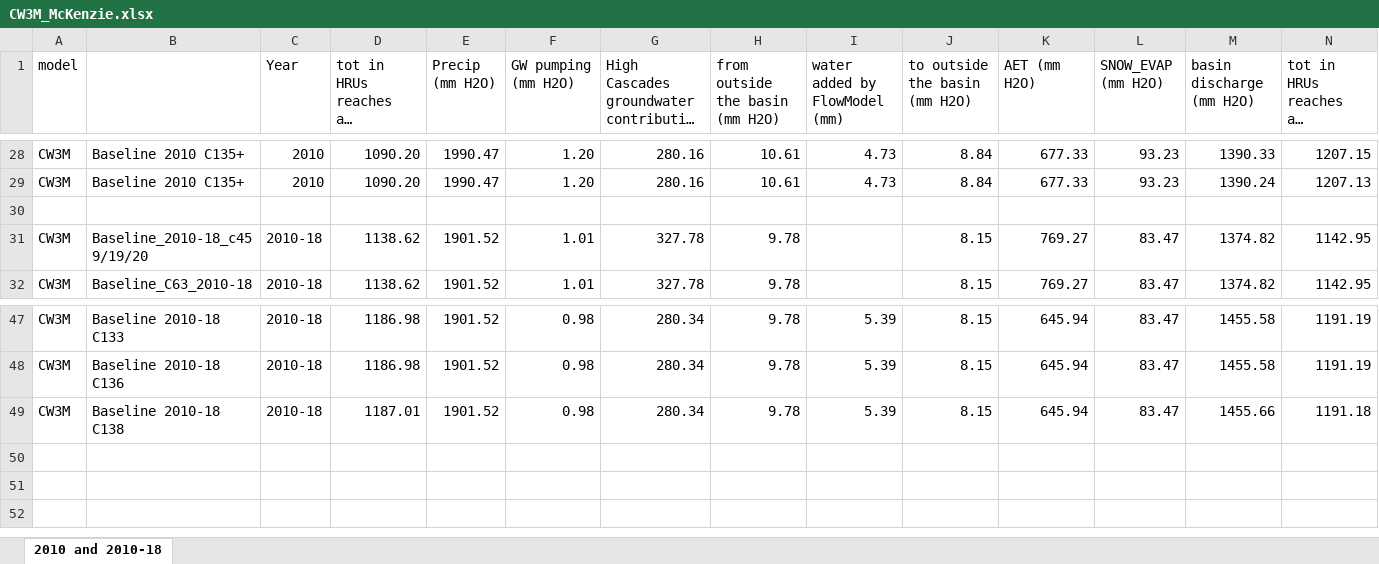
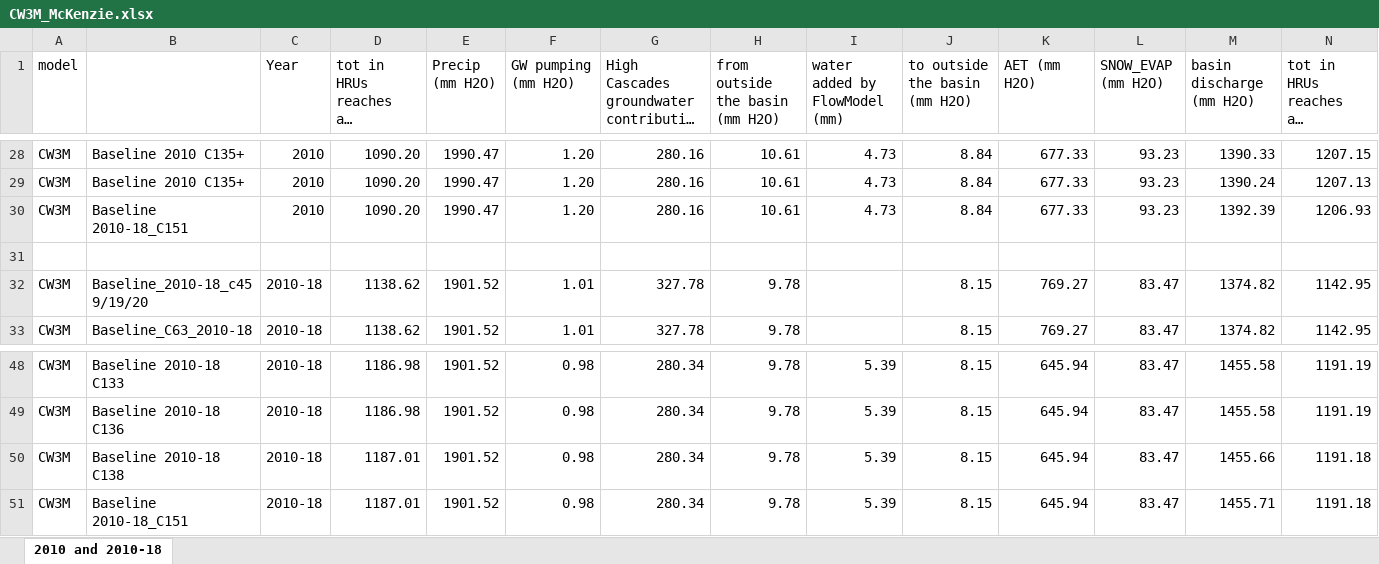
Before and after one commit to DavidConklin1947/CW3M, an Excel workbook: DataCW3M/RegressionTesting/CW3M_McKenzie.xlsx, sheet 2010 and 2010-18, drawn as a sheet; only a part is shown, gaps mark what is left out; long unchanged cells end in …; values as stored, in another font and other column widths than the file's, no borders; rows hold the shown columns only; the diff names each change by its address in the sheet, - before the commit and + after, or states it on an @@ line.

```diff
--- a/DataCW3M/RegressionTesting/CW3M_McKenzie.xlsx (sheet 2010 and 2010-18)
+++ b/DataCW3M/RegressionTesting/CW3M_McKenzie.xlsx (sheet 2010 and 2010-18)
+row 30: CW3M | Baseline 2010-18_C151 | 2010 | 1090.20 | 1990.47 | 1.20 | 280.16 | 10.61 | 4.73 | 8.84 | 677.33 | 93.23 | 1392.39 | 1206.93
+row 51: CW3M | Baseline 2010-18_C151 | 2010-18 | 1187.01 | 1901.52 | 0.98 | 280.34 | 9.78 | 5.39 | 8.15 | 645.94 | 83.47 | 1455.71 | 1191.18
```
Also changed, not shown: formulas that keep their value, 2 other files.
